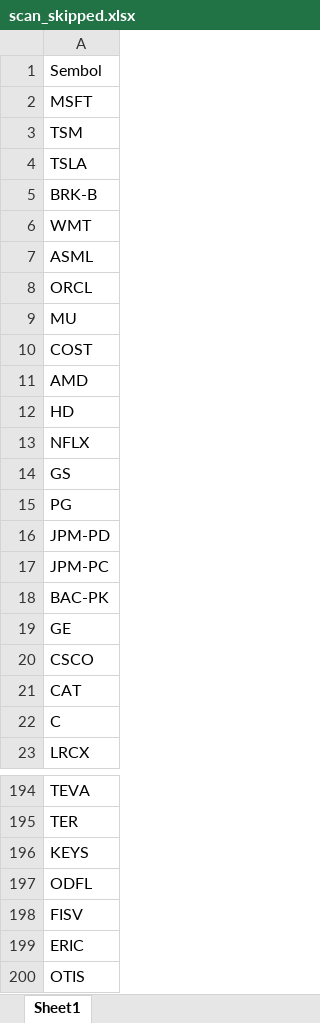
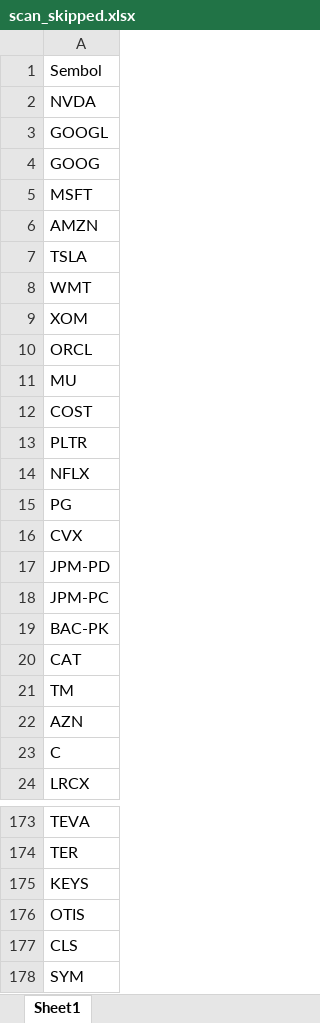
Before and after one commit to fbali10-ux/ABD_ikili_dip, an Excel workbook: scan_skipped.xlsx, sheet Sheet1, drawn as a sheet; only a part is shown, gaps mark what is left out; the shorter side is filled out with more unchanged rows; values as stored, in another font and other column widths than the file's, no borders; removed rows and columns are numbered as before the commit, all else as after; the diff covers the shown part only; the diff names each change by its address in the sheet, - before the commit and + after, or states it on an @@ line.

```diff
--- a/scan_skipped.xlsx (sheet Sheet1)
+++ b/scan_skipped.xlsx (sheet Sheet1)
+row 2: NVDA
+row 3: GOOGL
+row 4: GOOG
-A6: TSM
+A6: AMZN
-row 5: BRK-B
-A9: ASML
+A9: XOM
-A13: AMD
+A13: PLTR
-row 12: HD
-row 14: GS
+row 16: CVX
-row 19: GE
-row 20: CSCO
+row 21: TM
+row 22: AZN
-row 197: ODFL
-row 198: FISV
-row 199: ERIC
```
Also changed, not shown: 18 added rows, 84 removed rows and 10 edited cells elsewhere in this sheet, dip_yakalama_daily_120dip_rebound_sonuclar.xlsx, 1 other file.
